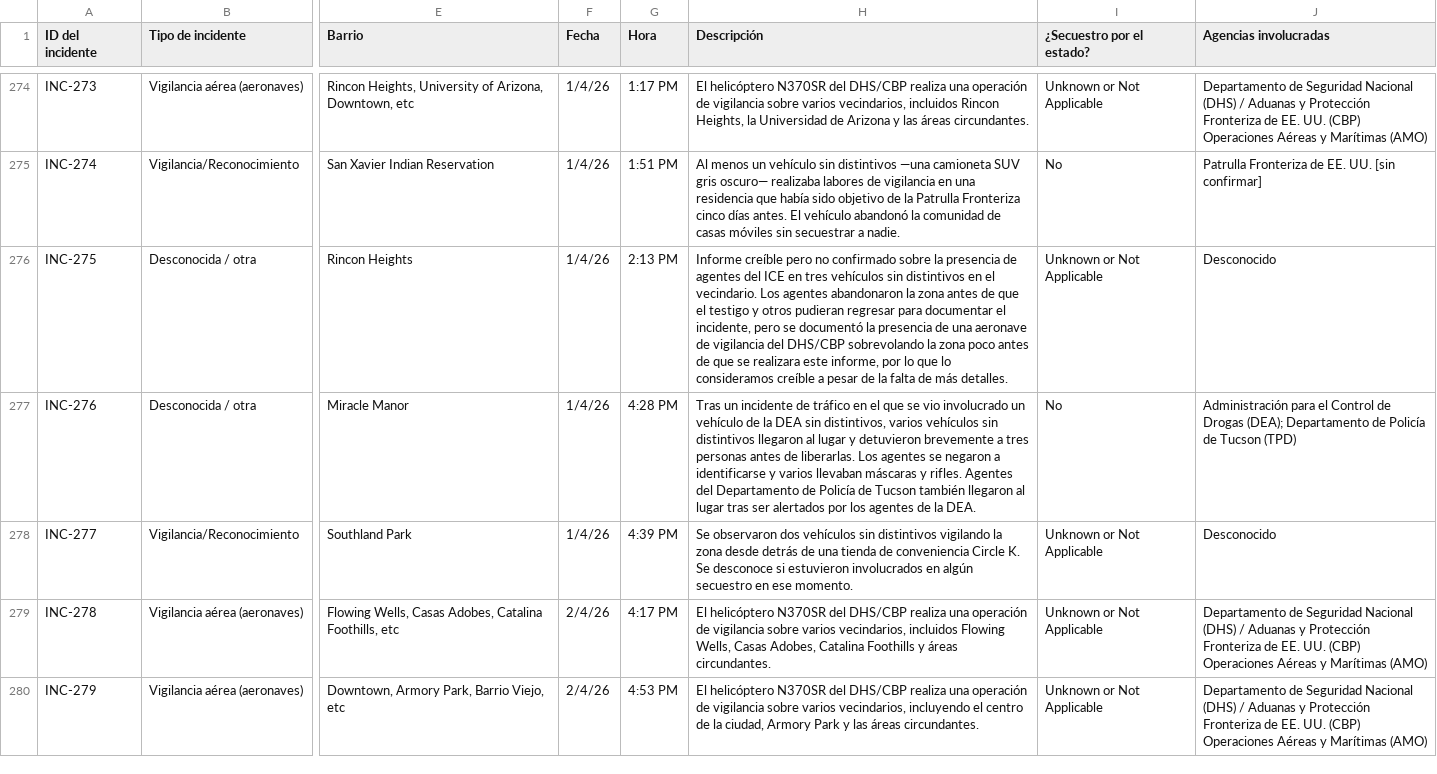
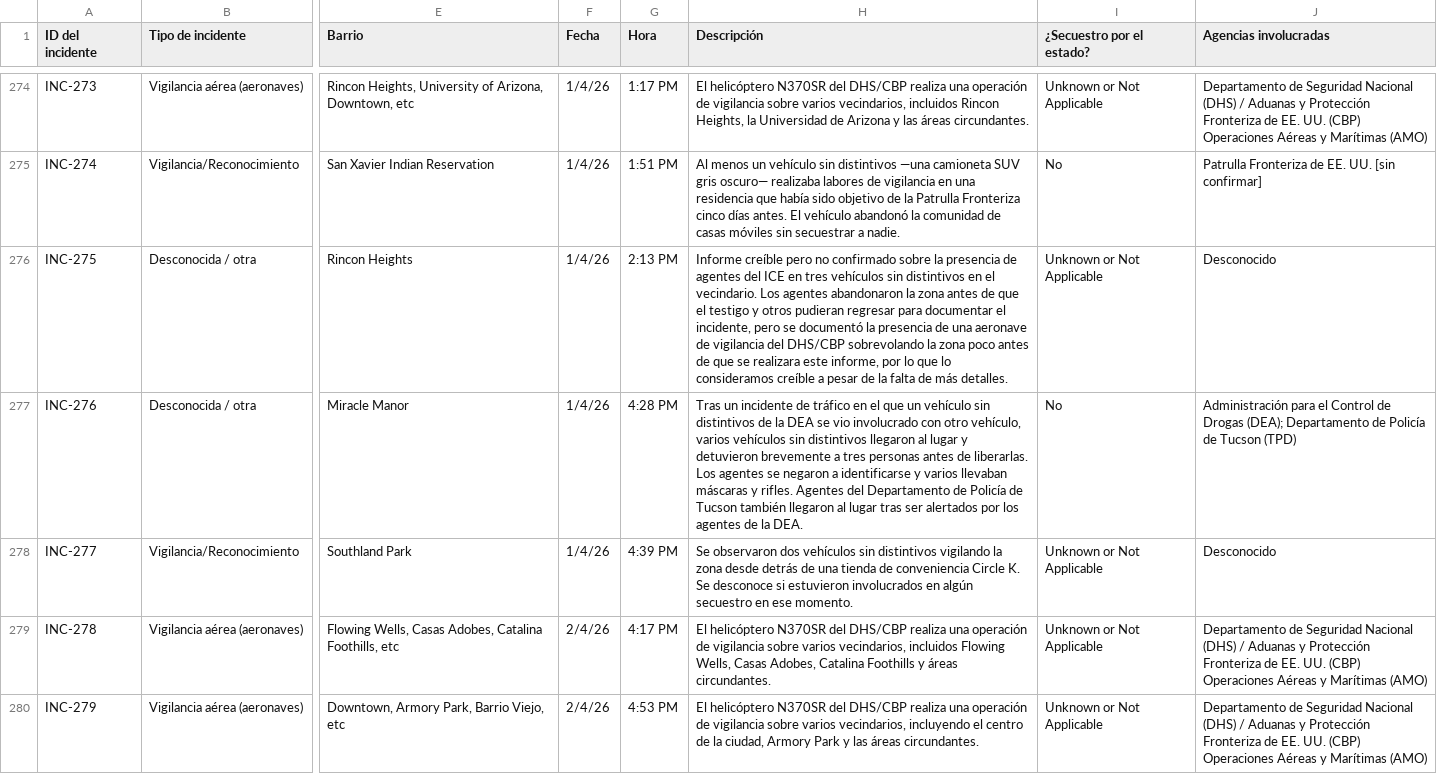
Before and after one commit to TucsonMigraMap/Migra-Map-Data, a CSV file: data_spanish.csv, drawn as a sheet; only a part is shown, gaps mark what is left out; the diff covers the shown part only; the diff names each change by its address in the sheet, - before the commit and + after, or states it on an @@ line.

```diff
--- a/data_spanish.csv
+++ b/data_spanish.csv
-H277 (Descripción): …el que se vio involucrado un vehículo de la DEA sin distintivos, varios vehículos…
+H277 (Descripción): …el que un vehículo sin distintivos de la DEA se vio involucrado con otro vehículo, varios vehículos…
```
Also changed, not shown: 15 edited cells elsewhere in this file, data_spanish_latest.csv.
